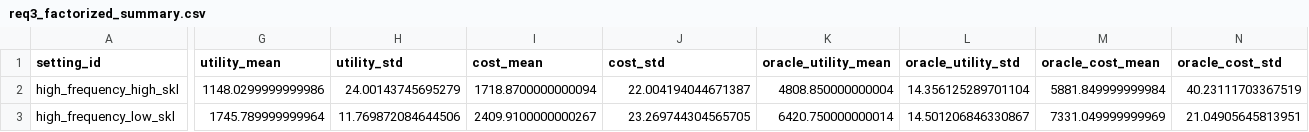
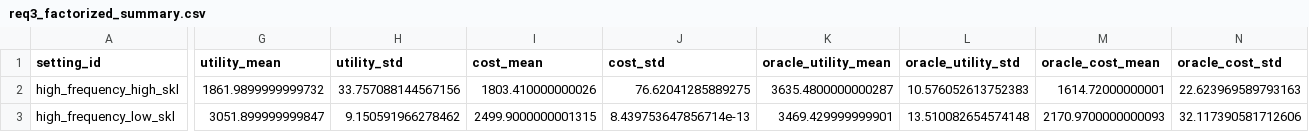
Before and after one commit to FoadZahediLabaf/OnlineAdvertisingBiddingStrategy, a CSV file: results/processed/req3_on_req4_shared/req3_factorized_summary.csv, drawn as a sheet; only a part is shown, gaps mark what is left out; the diff covers the shown part only; the diff names each change by its address in the sheet, - before the commit and + after, or states it on an @@ line.

```diff
--- a/results/processed/req3_on_req4_shared/req3_factorized_summary.csv
+++ b/results/processed/req3_on_req4_shared/req3_factorized_summary.csv
-G2 (utility_mean): 1148.0299999999986
+G2 (utility_mean): 1861.9899999999732
-H2 (utility_std): 24.00143745695279
+H2 (utility_std): 33.757088144567156
-I2 (cost_mean): 1718.8700000000094
+I2 (cost_mean): 1803.410000000026
-J2 (cost_std): 22.004194044671387
+J2 (cost_std): 76.62041285889275
-K2 (oracle_utility_mean): 4808.850000000004
+K2 (oracle_utility_mean): 3635.4800000000287
-L2 (oracle_utility_std): 14.356125289701104
+L2 (oracle_utility_std): 10.576052613752383
-M2 (oracle_cost_mean): 5881.849999999984
+M2 (oracle_cost_mean): 1614.72000000001
-N2 (oracle_cost_std): 40.23111703367519
+N2 (oracle_cost_std): 22.623969589793163
-G3 (utility_mean): 1745.789999999964
+G3 (utility_mean): 3051.899999999847
-H3 (utility_std): 11.769872084644506
+H3 (utility_std): 9.150591966278462
-I3 (cost_mean): 2409.9100000000267
+I3 (cost_mean): 2499.9000000001315
-J3 (cost_std): 23.269744304565705
+J3 (cost_std): 8.439753647856714e-13
-K3 (oracle_utility_mean): 6420.750000000014
+K3 (oracle_utility_mean): 3469.429999999901
-L3 (oracle_utility_std): 14.501206846330867
+L3 (oracle_utility_std): 13.510082654574148
-M3 (oracle_cost_mean): 7331.049999999969
+M3 (oracle_cost_mean): 2170.9700000000093
-N3 (oracle_cost_std): 21.04905645813951
+N3 (oracle_cost_std): 32.117390581712606
```
Also changed, not shown: 92 edited cells elsewhere in this file, results/processed/req3_on_req4_shared/req3_factorized_raw.csv, 41 other files.
